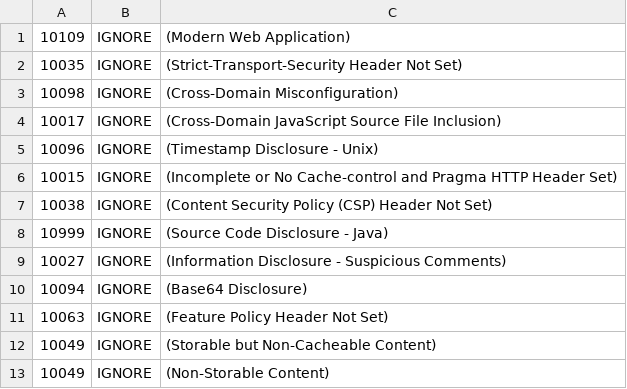
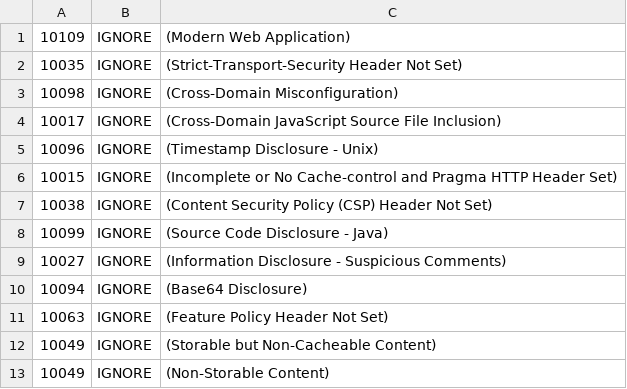
Before and after one commit to navoytak/juice-shop, a TSV file: .zap/rules.tsv, drawn as a sheet.

Commit message:
Fix typo in Java source code disclosure rule ID and get rules from "develop" branch
[ci skip]

```diff
--- a/.zap/rules.tsv
+++ b/.zap/rules.tsv
@@ -7,3 +7,3 @@
 10038	IGNORE	(Content Security Policy (CSP) Header Not Set)
-10999	IGNORE	(Source Code Disclosure - Java)
+10099	IGNORE	(Source Code Disclosure - Java)
 10027	IGNORE	(Information Disclosure - Suspicious Comments)
```
Also changed, not shown: 1 other file.
